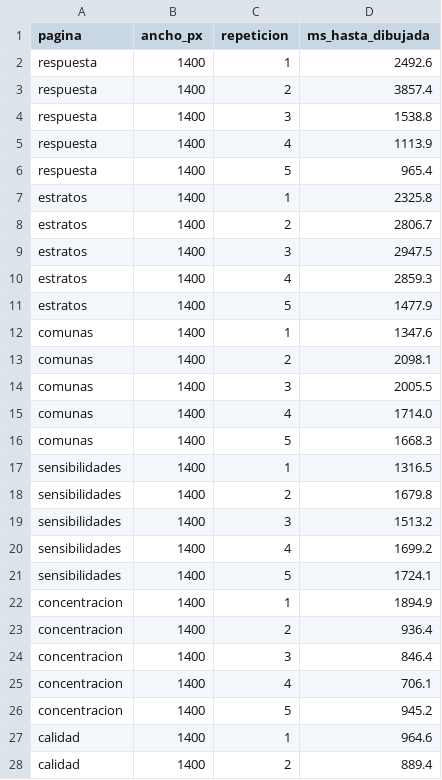
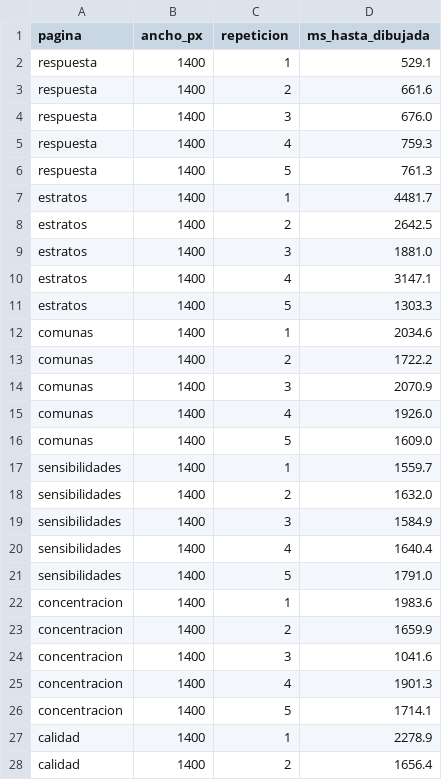
Before and after one commit to DanielAlxzBrand/etl-sismo-cali-2026, a CSV file: docs/evidencias/ajustes_ux/EV-078_mediciones_anchos.csv, drawn as a sheet; only a part is shown; the diff covers the shown part only.

```diff
--- a/docs/evidencias/ajustes_ux/EV-078_mediciones_anchos.csv
+++ b/docs/evidencias/ajustes_ux/EV-078_mediciones_anchos.csv
@@ -1,28 +1,28 @@
 pagina,ancho_px,repeticion,ms_hasta_dibujada
-respuesta,1400,1,2492.6
-respuesta,1400,2,3857.4
-respuesta,1400,3,1538.8
-respuesta,1400,4,1113.9
-respuesta,1400,5,965.4
-estratos,1400,1,2325.8
-estratos,1400,2,2806.7
-estratos,1400,3,2947.5
-estratos,1400,4,2859.3
-estratos,1400,5,1477.9
-comunas,1400,1,1347.6
-comunas,1400,2,2098.1
-comunas,1400,3,2005.5
-comunas,1400,4,1714.0
-comunas,1400,5,1668.3
-sensibilidades,1400,1,1316.5
-sensibilidades,1400,2,1679.8
-sensibilidades,1400,3,1513.2
-sensibilidades,1400,4,1699.2
-sensibilidades,1400,5,1724.1
-concentracion,1400,1,1894.9
-concentracion,1400,2,936.4
-concentracion,1400,3,846.4
-concentracion,1400,4,706.1
-concentracion,1400,5,945.2
-calidad,1400,1,964.6
-calidad,1400,2,889.4
+respuesta,1400,1,529.1
+respuesta,1400,2,661.6
+respuesta,1400,3,676.0
+respuesta,1400,4,759.3
+respuesta,1400,5,761.3
+estratos,1400,1,4481.7
+estratos,1400,2,2642.5
+estratos,1400,3,1881.0
+estratos,1400,4,3147.1
+estratos,1400,5,1303.3
+comunas,1400,1,2034.6
+comunas,1400,2,1722.2
+comunas,1400,3,2070.9
+comunas,1400,4,1926.0
+comunas,1400,5,1609.0
+sensibilidades,1400,1,1559.7
+sensibilidades,1400,2,1632.0
+sensibilidades,1400,3,1584.9
+sensibilidades,1400,4,1640.4
+sensibilidades,1400,5,1791.0
+concentracion,1400,1,1983.6
+concentracion,1400,2,1659.9
+concentracion,1400,3,1041.6
+concentracion,1400,4,1901.3
+concentracion,1400,5,1714.1
+calidad,1400,1,2278.9
+calidad,1400,2,1656.4
```
Also changed, not shown: 93 edited cells elsewhere in this file, 14 other files.
